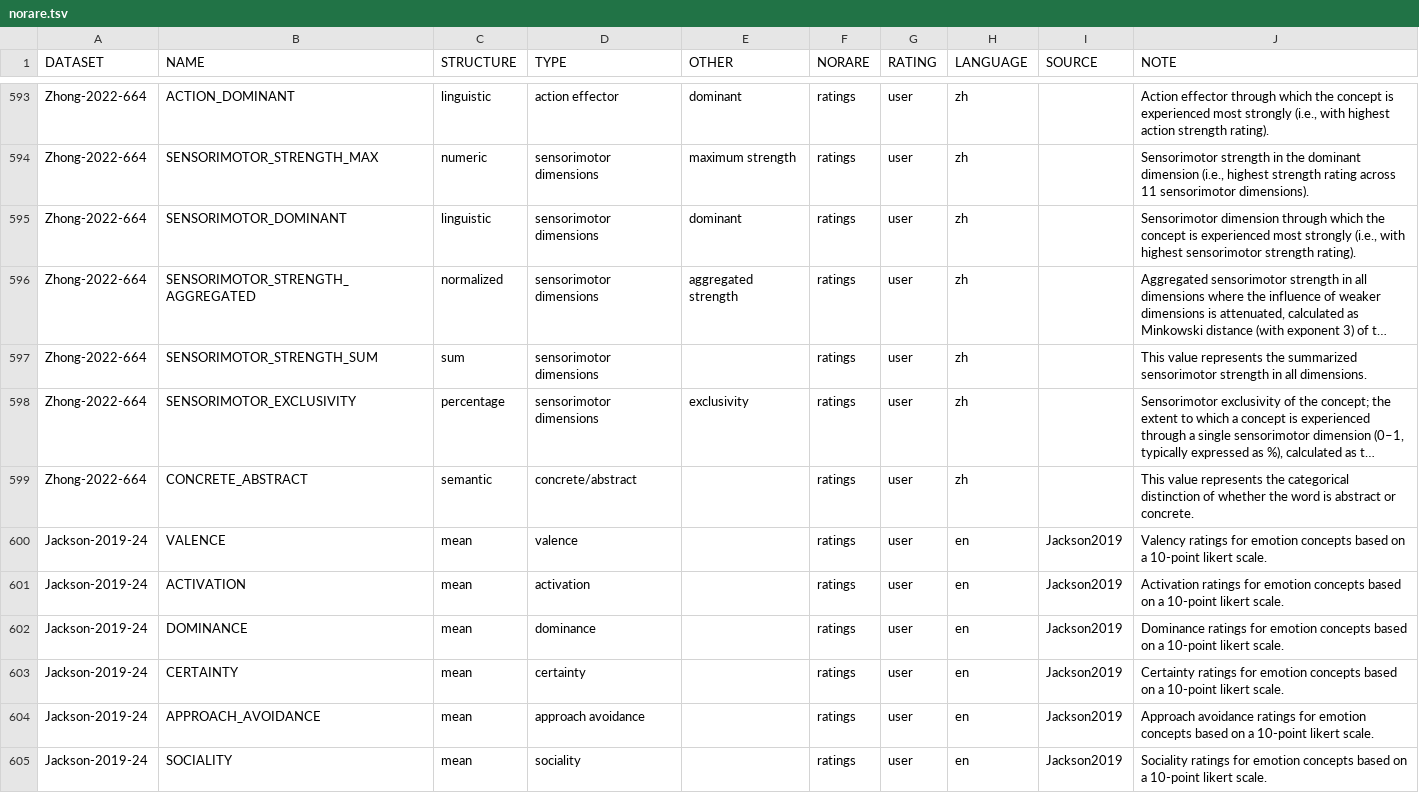
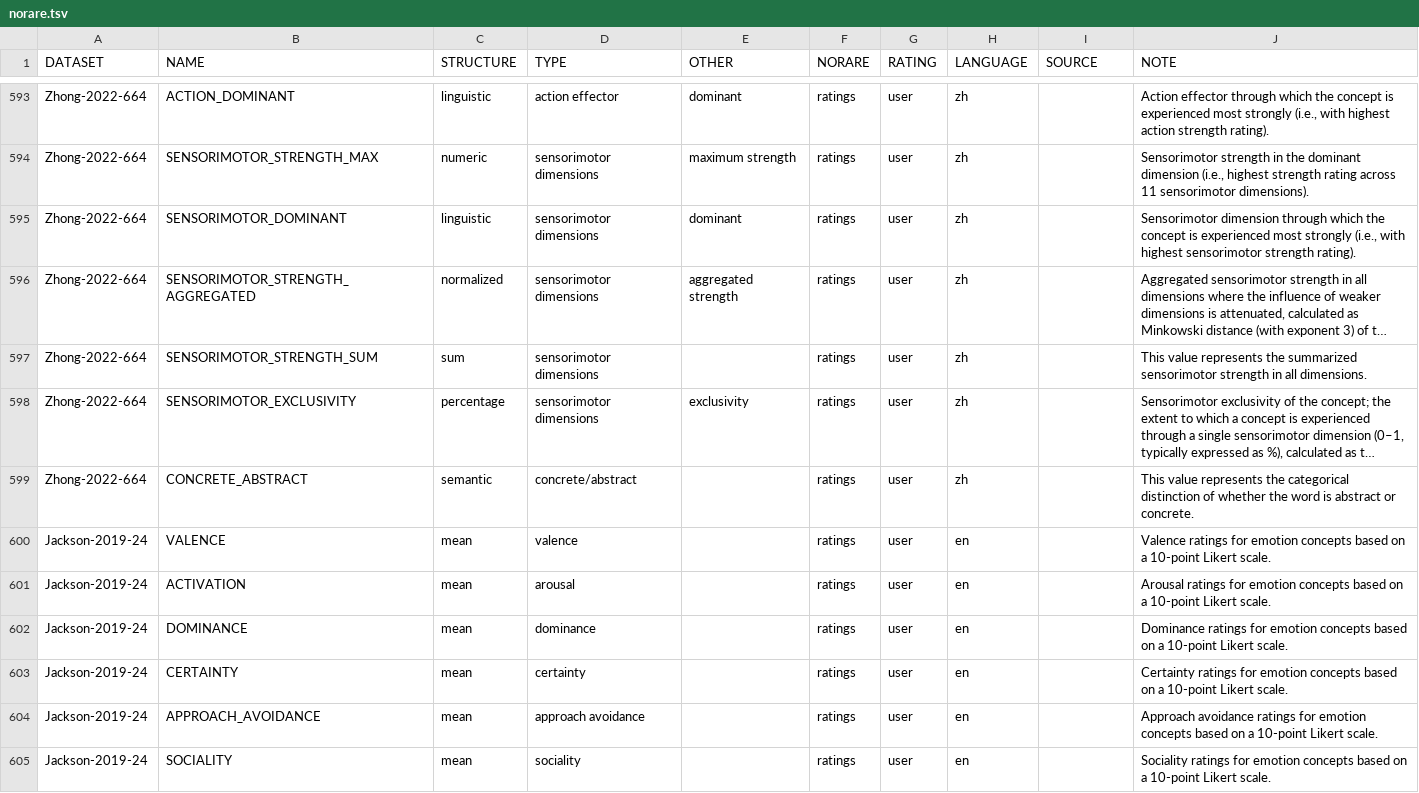
Before and after one commit to concepticon/norare-data, a TSV file: norare.tsv, drawn as a sheet; only a part is shown, gaps mark what is left out; long unchanged cells end in …; the diff names each change by its address in the sheet, - before the commit and + after, or states it on an @@ line.

Commit message:
address issues

```diff
--- a/norare.tsv
+++ b/norare.tsv
-I600:I605 (SOURCE): Jackson2019
+I600:I605 (SOURCE): (empty)
-J600 (NOTE): Valency ratings for emotion concepts based on a 10-point likert scale.
+J600 (NOTE): Valence ratings for emotion concepts based on a 10-point Likert scale.
-D601 (TYPE): activation
+D601 (TYPE): arousal
-J601 (NOTE): Activation ratings for emotion concepts based on a 10-point likert scale.
+J601 (NOTE): Arousal ratings for emotion concepts based on a 10-point Likert scale.
-J602 (NOTE): …a 10-point likert scale.
+J602 (NOTE): …a 10-point Likert scale.
-J603 (NOTE): …a 10-point likert scale.
+J603 (NOTE): …a 10-point Likert scale.
-J604 (NOTE): …a 10-point likert scale.
+J604 (NOTE): …a 10-point Likert scale.
-J605 (NOTE): …a 10-point likert scale.
+J605 (NOTE): …a 10-point Likert scale.
```
